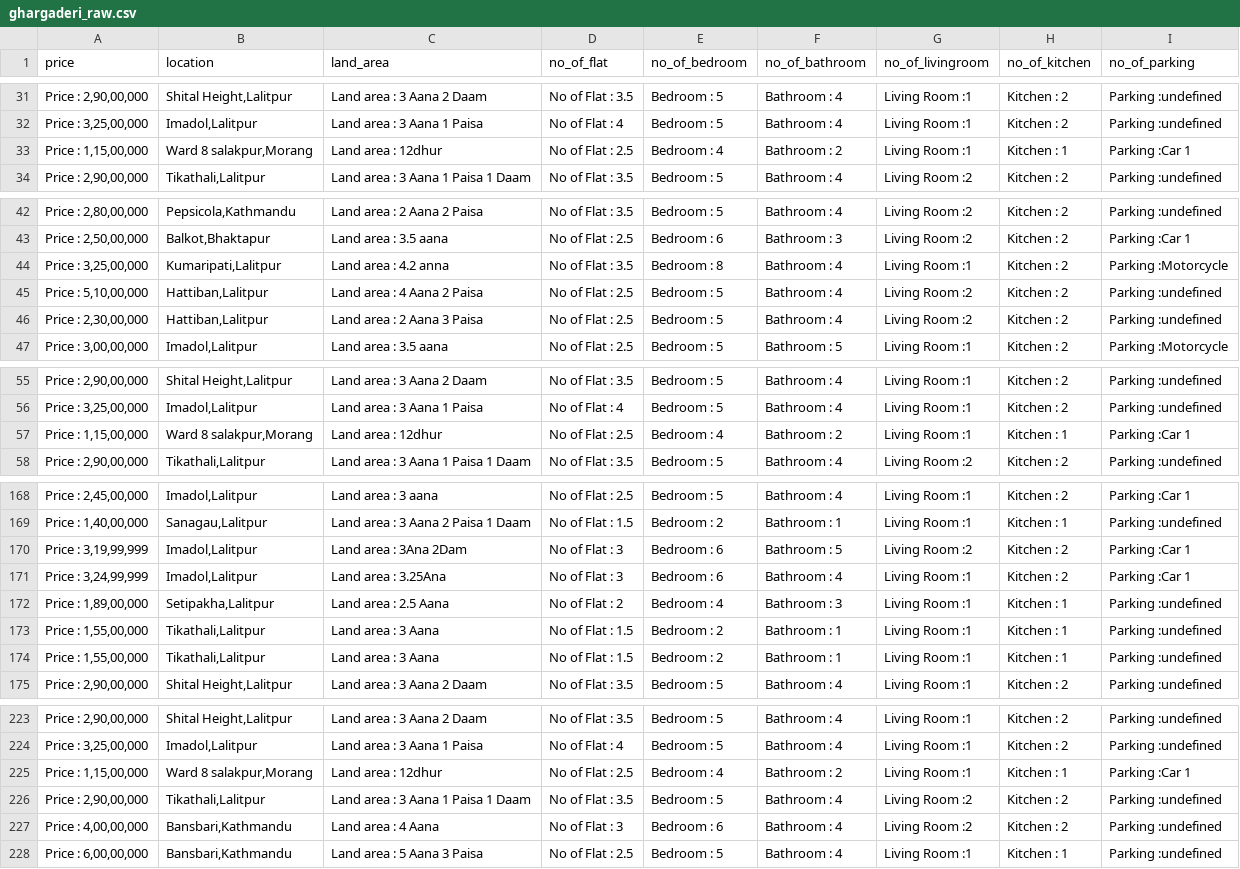
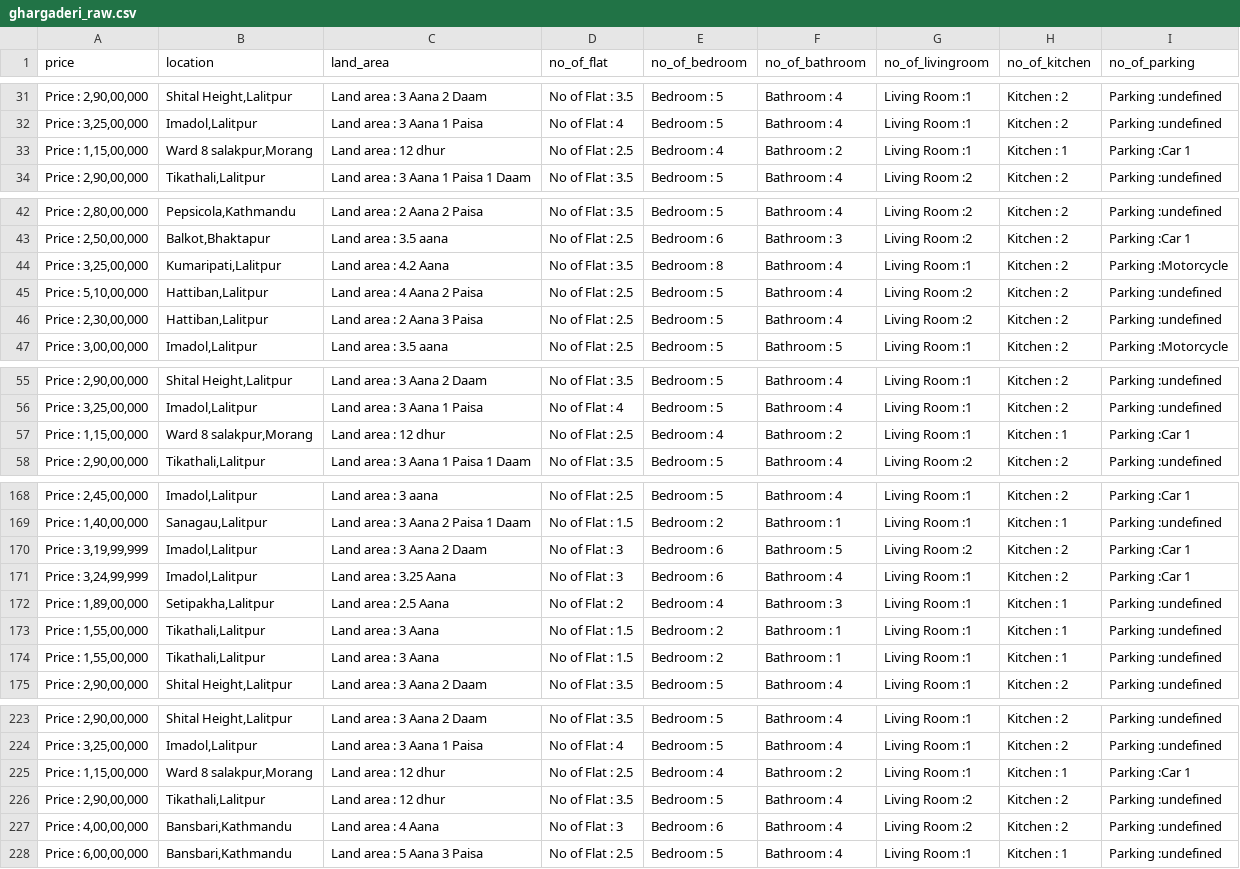
Before and after one commit to Coolsajan/nepalhousingdataset, a CSV file: gharghaderi/ghargaderi_raw.csv, drawn as a sheet; only a part is shown, gaps mark what is left out; the diff covers the shown part only.

```diff
--- a/gharghaderi/ghargaderi_raw.csv
+++ b/gharghaderi/ghargaderi_raw.csv
@@ -32,3 +32,3 @@ price,location,land_area,no_of_flat,no_of_bedroom,no_of_bathroom,no_of_livingroo
 " Price : 3,25,00,000","Imadol,Lalitpur", Land area : 3 Aana 1 Paisa, No of Flat : 4,Bedroom : 5, Bathroom : 4, Living Room :1, Kitchen : 2,Parking :undefined
-" Price : 1,15,00,000","Ward 8 salakpur,Morang", Land area : 12dhur, No of Flat : 2.5,Bedroom : 4, Bathroom : 2, Living Room :1, Kitchen : 1,Parking :Car 1
+" Price : 1,15,00,000","Ward 8 salakpur,Morang", Land area : 12 dhur, No of Flat : 2.5,Bedroom : 4, Bathroom : 2, Living Room :1, Kitchen : 1,Parking :Car 1
 " Price : 2,90,00,000","Tikathali,Lalitpur", Land area : 3 Aana 1 Paisa 1 Daam, No of Flat : 3.5,Bedroom : 5, Bathroom : 4, Living Room :2, Kitchen : 2,Parking :undefined
@@ -43,3 +43,3 @@ price,location,land_area,no_of_flat,no_of_bedroom,no_of_bathroom,no_of_livingroo
 " Price : 2,50,00,000","Balkot,Bhaktapur", Land area : 3.5 aana, No of Flat : 2.5,Bedroom : 6, Bathroom : 3, Living Room :2, Kitchen : 2,Parking :Car 1
-" Price : 3,25,00,000","Kumaripati,Lalitpur", Land area : 4.2 anna, No of Flat : 3.5,Bedroom : 8, Bathroom : 4, Living Room :1, Kitchen : 2,Parking :Motorcycle
+" Price : 3,25,00,000","Kumaripati,Lalitpur", Land area : 4.2 Aana, No of Flat : 3.5,Bedroom : 8, Bathroom : 4, Living Room :1, Kitchen : 2,Parking :Motorcycle
 " Price : 5,10,00,000","Hattiban,Lalitpur", Land area : 4 Aana 2 Paisa, No of Flat : 2.5,Bedroom : 5, Bathroom : 4, Living Room :2, Kitchen : 2,Parking :undefined
@@ -56,3 +56,3 @@ price,location,land_area,no_of_flat,no_of_bedroom,no_of_bathroom,no_of_livingroo
 " Price : 3,25,00,000","Imadol,Lalitpur", Land area : 3 Aana 1 Paisa, No of Flat : 4,Bedroom : 5, Bathroom : 4, Living Room :1, Kitchen : 2,Parking :undefined
-" Price : 1,15,00,000","Ward 8 salakpur,Morang", Land area : 12dhur, No of Flat : 2.5,Bedroom : 4, Bathroom : 2, Living Room :1, Kitchen : 1,Parking :Car 1
+" Price : 1,15,00,000","Ward 8 salakpur,Morang", Land area : 12 dhur, No of Flat : 2.5,Bedroom : 4, Bathroom : 2, Living Room :1, Kitchen : 1,Parking :Car 1
 " Price : 2,90,00,000","Tikathali,Lalitpur", Land area : 3 Aana 1 Paisa 1 Daam, No of Flat : 3.5,Bedroom : 5, Bathroom : 4, Living Room :2, Kitchen : 2,Parking :undefined
@@ -169,4 +169,4 @@ price,location,land_area,no_of_flat,no_of_bedroom,no_of_bathroom,no_of_livingroo
 " Price : 1,40,00,000","Sanagau,Lalitpur", Land area : 3 Aana 2 Paisa 1 Daam, No of Flat : 1.5,Bedroom : 2, Bathroom : 1, Living Room :1, Kitchen : 1,Parking :undefined
-" Price : 3,19,99,999","Imadol,Lalitpur", Land area : 3Ana 2Dam, No of Flat : 3,Bedroom : 6, Bathroom : 5, Living Room :2, Kitchen : 2,Parking :Car 1
-" Price : 3,24,99,999","Imadol,Lalitpur", Land area : 3.25Ana, No of Flat : 3,Bedroom : 6, Bathroom : 4, Living Room :1, Kitchen : 2,Parking :Car 1
+" Price : 3,19,99,999","Imadol,Lalitpur", Land area : 3 Aana 2 Daam, No of Flat : 3,Bedroom : 6, Bathroom : 5, Living Room :2, Kitchen : 2,Parking :Car 1
+" Price : 3,24,99,999","Imadol,Lalitpur", Land area : 3.25 Aana, No of Flat : 3,Bedroom : 6, Bathroom : 4, Living Room :1, Kitchen : 2,Parking :Car 1
 " Price : 1,89,00,000","Setipakha,Lalitpur", Land area : 2.5 Aana, No of Flat : 2,Bedroom : 4, Bathroom : 3, Living Room :1, Kitchen : 1,Parking :undefined
@@ -224,4 +224,4 @@ price,location,land_area,no_of_flat,no_of_bedroom,no_of_bathroom,no_of_livingroo
 " Price : 3,25,00,000","Imadol,Lalitpur", Land area : 3 Aana 1 Paisa, No of Flat : 4,Bedroom : 5, Bathroom : 4, Living Room :1, Kitchen : 2,Parking :undefined
-" Price : 1,15,00,000","Ward 8 salakpur,Morang", Land area : 12dhur, No of Flat : 2.5,Bedroom : 4, Bathroom : 2, Living Room :1, Kitchen : 1,Parking :Car 1
-" Price : 2,90,00,000","Tikathali,Lalitpur", Land area : 3 Aana 1 Paisa 1 Daam, No of Flat : 3.5,Bedroom : 5, Bathroom : 4, Living Room :2, Kitchen : 2,Parking :undefined
+" Price : 1,15,00,000","Ward 8 salakpur,Morang", Land area : 12 dhur, No of Flat : 2.5,Bedroom : 4, Bathroom : 2, Living Room :1, Kitchen : 1,Parking :Car 1
+" Price : 2,90,00,000","Tikathali,Lalitpur", Land area : 12 dhur, No of Flat : 3.5,Bedroom : 5, Bathroom : 4, Living Room :2, Kitchen : 2,Parking :undefined
 " Price : 4,00,00,000","Bansbari,Kathmandu", Land area : 4 Aana, No of Flat : 3,Bedroom : 6, Bathroom : 4, Living Room :2, Kitchen : 2,Parking :undefined
```
Also changed, not shown: 153 edited cells elsewhere in this file, 9 other files.
